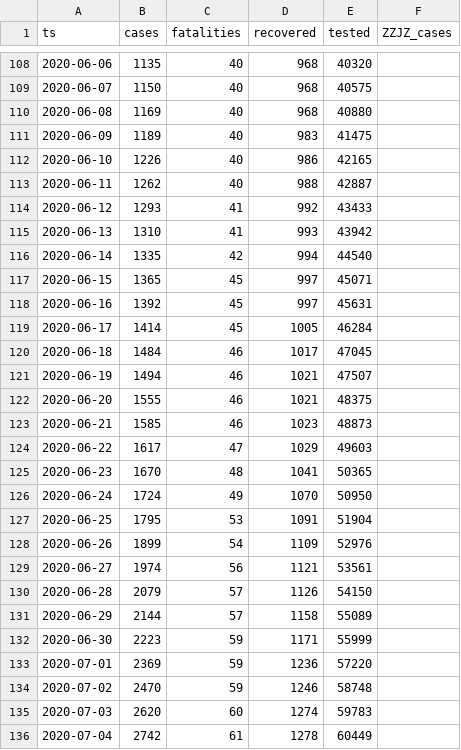
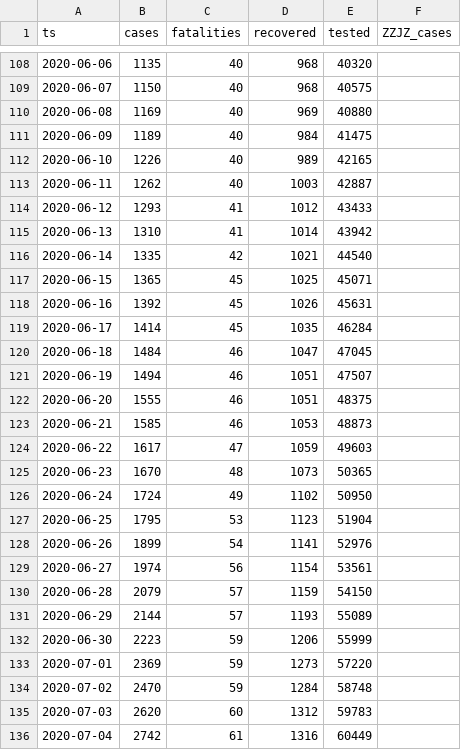
Before and after one commit to aleksandar-jovicic/COVID19-FBiH, a CSV file: timeseries.csv, drawn as a sheet; only a part is shown, gaps mark what is left out; the diff covers the shown part only.

Commit message:
Latest situation [2020-07-25] update

```diff
--- a/timeseries.csv
+++ b/timeseries.csv
@@ -109,28 +109,28 @@ ts,cases,fatalities,recovered,tested,ZZJZ_cases
 2020-06-07,1150,40,968,40575,
-2020-06-08,1169,40,968,40880,
-2020-06-09,1189,40,983,41475,
-2020-06-10,1226,40,986,42165,
-2020-06-11,1262,40,988,42887,
-2020-06-12,1293,41,992,43433,
-2020-06-13,1310,41,993,43942,
-2020-06-14,1335,42,994,44540,
-2020-06-15,1365,45,997,45071,
-2020-06-16,1392,45,997,45631,
-2020-06-17,1414,45,1005,46284,
-2020-06-18,1484,46,1017,47045,
-2020-06-19,1494,46,1021,47507,
-2020-06-20,1555,46,1021,48375,
-2020-06-21,1585,46,1023,48873,
-2020-06-22,1617,47,1029,49603,
-2020-06-23,1670,48,1041,50365,
-2020-06-24,1724,49,1070,50950,
-2020-06-25,1795,53,1091,51904,
-2020-06-26,1899,54,1109,52976,
-2020-06-27,1974,56,1121,53561,
-2020-06-28,2079,57,1126,54150,
-2020-06-29,2144,57,1158,55089,
-2020-06-30,2223,59,1171,55999,
-2020-07-01,2369,59,1236,57220,
-2020-07-02,2470,59,1246,58748,
-2020-07-03,2620,60,1274,59783,
-2020-07-04,2742,61,1278,60449,
+2020-06-08,1169,40,969,40880,
+2020-06-09,1189,40,984,41475,
+2020-06-10,1226,40,989,42165,
+2020-06-11,1262,40,1003,42887,
+2020-06-12,1293,41,1012,43433,
+2020-06-13,1310,41,1014,43942,
+2020-06-14,1335,42,1021,44540,
+2020-06-15,1365,45,1025,45071,
+2020-06-16,1392,45,1026,45631,
+2020-06-17,1414,45,1035,46284,
+2020-06-18,1484,46,1047,47045,
+2020-06-19,1494,46,1051,47507,
+2020-06-20,1555,46,1051,48375,
+2020-06-21,1585,46,1053,48873,
+2020-06-22,1617,47,1059,49603,
+2020-06-23,1670,48,1073,50365,
+2020-06-24,1724,49,1102,50950,
+2020-06-25,1795,53,1123,51904,
+2020-06-26,1899,54,1141,52976,
+2020-06-27,1974,56,1154,53561,
+2020-06-28,2079,57,1159,54150,
+2020-06-29,2144,57,1193,55089,
+2020-06-30,2223,59,1206,55999,
+2020-07-01,2369,59,1273,57220,
+2020-07-02,2470,59,1284,58748,
+2020-07-03,2620,60,1312,59783,
+2020-07-04,2742,61,1316,60449,
```
Also changed, not shown: 24 edited cells elsewhere in this file.
